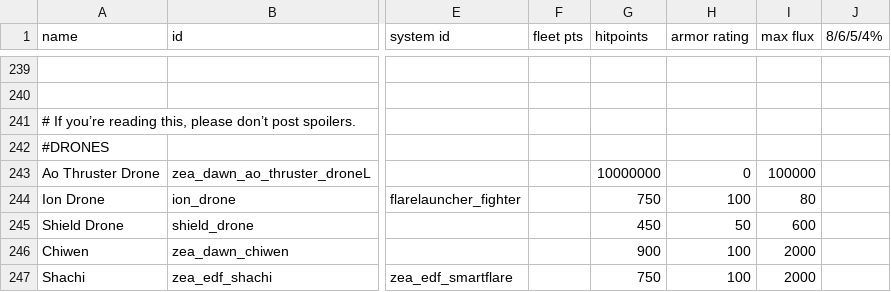
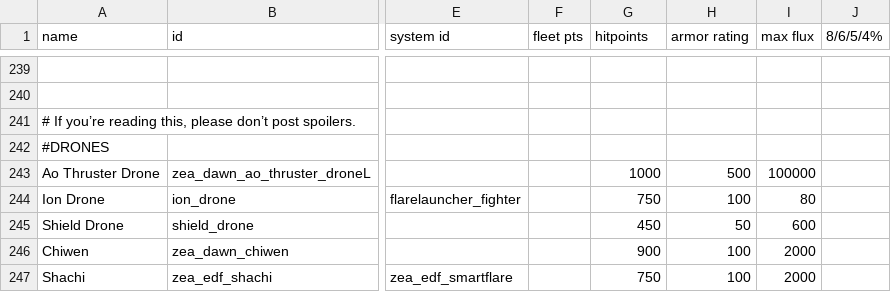
Before and after one commit to Dal-041/Knights_of_Ludd, a CSV file: data/hulls/ship_data.csv, drawn as a sheet; only a part is shown, gaps mark what is left out; the diff names each change by its address in the sheet, - before the commit and + after, or states it on an @@ line.

```diff
--- a/data/hulls/ship_data.csv
+++ b/data/hulls/ship_data.csv
-G243 (hitpoints): 10000000
+G243 (hitpoints): 1000
-H243 (armor rating): 0
+H243 (armor rating): 500
```
Also changed, not shown: data/weapons/weapon_data.csv, 6 other files.
